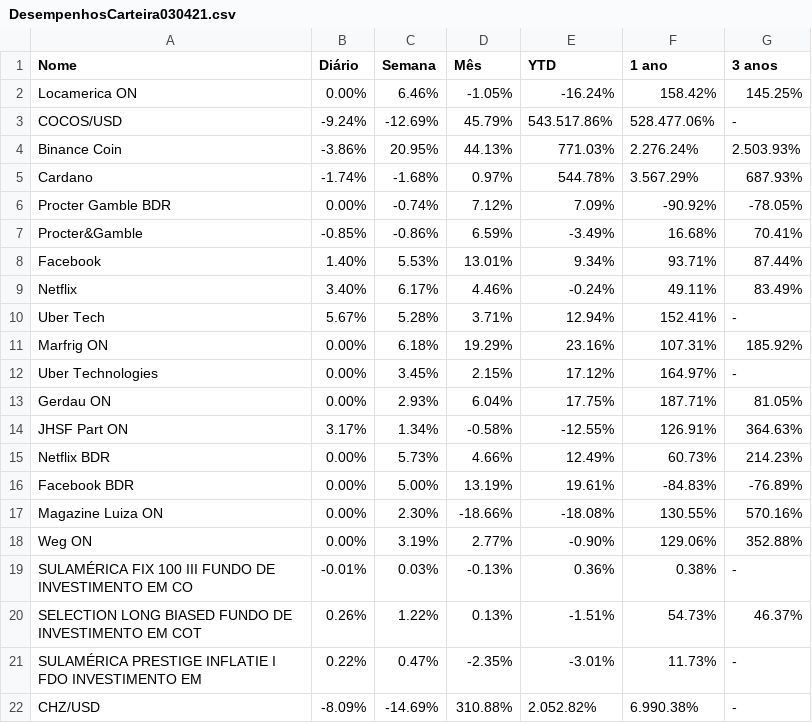
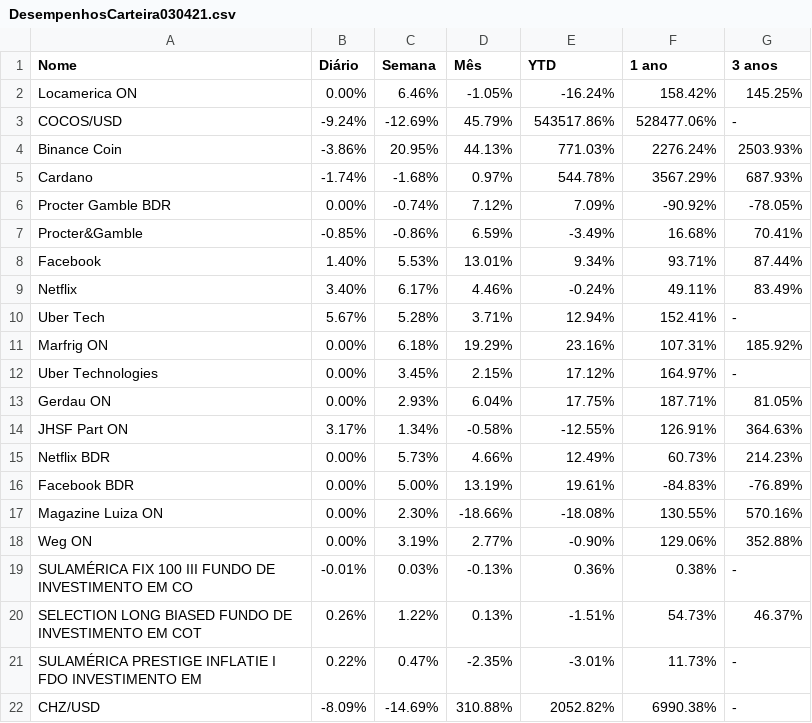
Before and after one commit to cgionc/SimuladorBotAtivoFinanceiro, a CSV file: DesempenhosCarteira030421.csv, drawn as a sheet.

Commit message:
Update DesempenhosCarteira030421.csv

```diff
--- a/DesempenhosCarteira030421.csv
+++ b/DesempenhosCarteira030421.csv
@@ -2,5 +2,5 @@ Nome,Diário,Semana,Mês,YTD,1 ano,3 anos,
 Locamerica ON,0.00%,6.46%,-1.05%,-16.24%,158.42%,145.25%,
-COCOS/USD,-9.24%,-12.69%,45.79%,543.517.86%,528.477.06%,-,
-Binance Coin,-3.86%,20.95%,44.13%,771.03%,2.276.24%,2.503.93%,
-Cardano,-1.74%,-1.68%,0.97%,544.78%,3.567.29%,687.93%,
+COCOS/USD,-9.24%,-12.69%,45.79%,543517.86%,528477.06%,-,
+Binance Coin,-3.86%,20.95%,44.13%,771.03%,2276.24%,2503.93%,
+Cardano,-1.74%,-1.68%,0.97%,544.78%,3567.29%,687.93%,
 Procter Gamble BDR,0.00%,-0.74%,7.12%,7.09%,-90.92%,-78.05%,
@@ -21,2 +21,2 @@ SELECTION LONG BIASED FUNDO DE INVESTIMENTO EM COT,0.26%,1.22%,0.13%,-1.51%,54.7
 SULAMÉRICA PRESTIGE INFLATIE I FDO INVESTIMENTO EM,0.22%,0.47%,-2.35%,-3.01%,11.73%,-,
-CHZ/USD,-8.09%,-14.69%,310.88%,2.052.82%,6.990.38%,-,
+CHZ/USD,-8.09%,-14.69%,310.88%,2052.82%,6990.38%,-,
```
